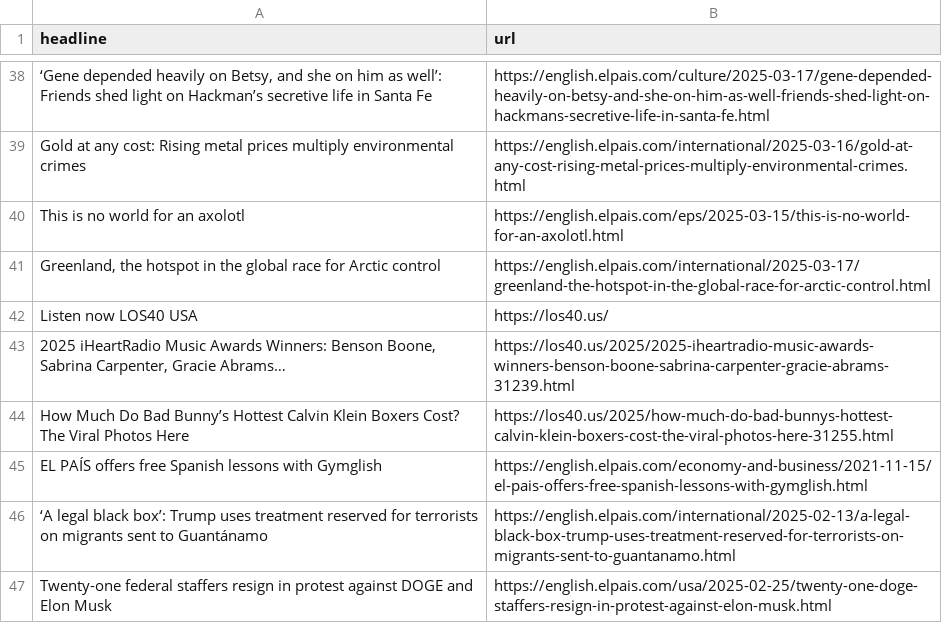
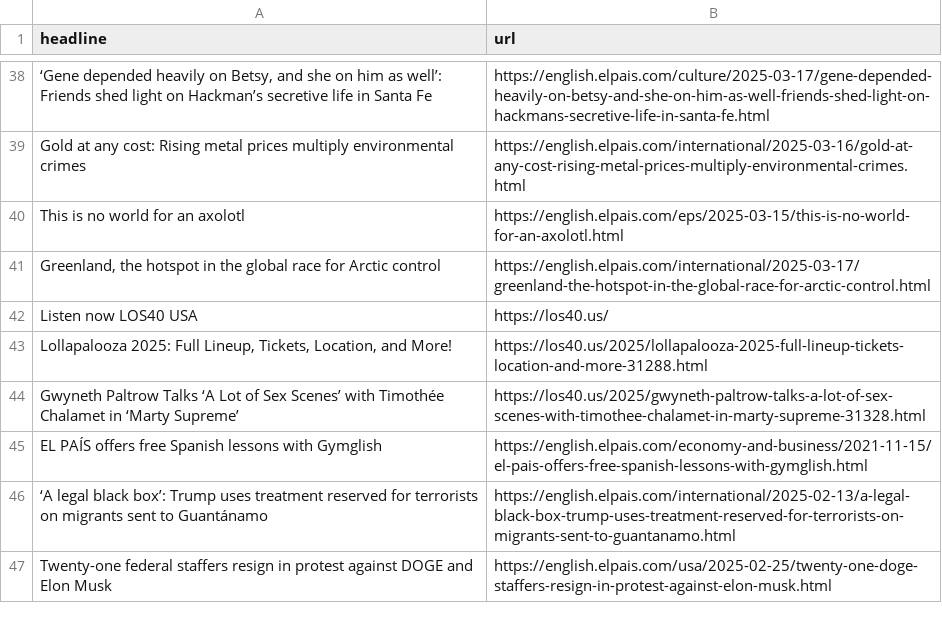
Before and after one commit to patvoe/lede-2024-auto-scraper, a CSV file: headlines.csv, drawn as a sheet; only a part is shown, gaps mark what is left out; removed rows and columns are numbered as before the commit, all else as after; the diff names each change by its address in the sheet, - before the commit and + after, or states it on an @@ line.

```diff
--- a/headlines.csv
+++ b/headlines.csv
-row 43: 2025 iHeartRadio Music Awards Winners: Benson Boone, Sabrina Carpenter, Gracie Abrams… | https://los40.us/2025/2025-iheartradio-music-awards-winners-benson-boone-sabrina-carpenter-gracie-abrams-31239.html
-row 44: How Much Do Bad Bunny’s Hottest Calvin Klein Boxers Cost? The Viral Photos Here | https://los40.us/2025/how-much-do-bad-bunnys-hottest-calvin-klein-boxers-cost-the-viral-photos-here-31255.html
+row 43: Lollapalooza 2025: Full Lineup, Tickets, Location, and More! | https://los40.us/2025/lollapalooza-2025-full-lineup-tickets-location-and-more-31288.html
+row 44: Gwyneth Paltrow Talks ‘A Lot of Sex Scenes’ with Timothée Chalamet in ‘Marty Supreme’ | https://los40.us/2025/gwyneth-paltrow-talks-a-lot-of-sex-scenes-with-timothee-chalamet-in-marty-supreme-31328.html
```
